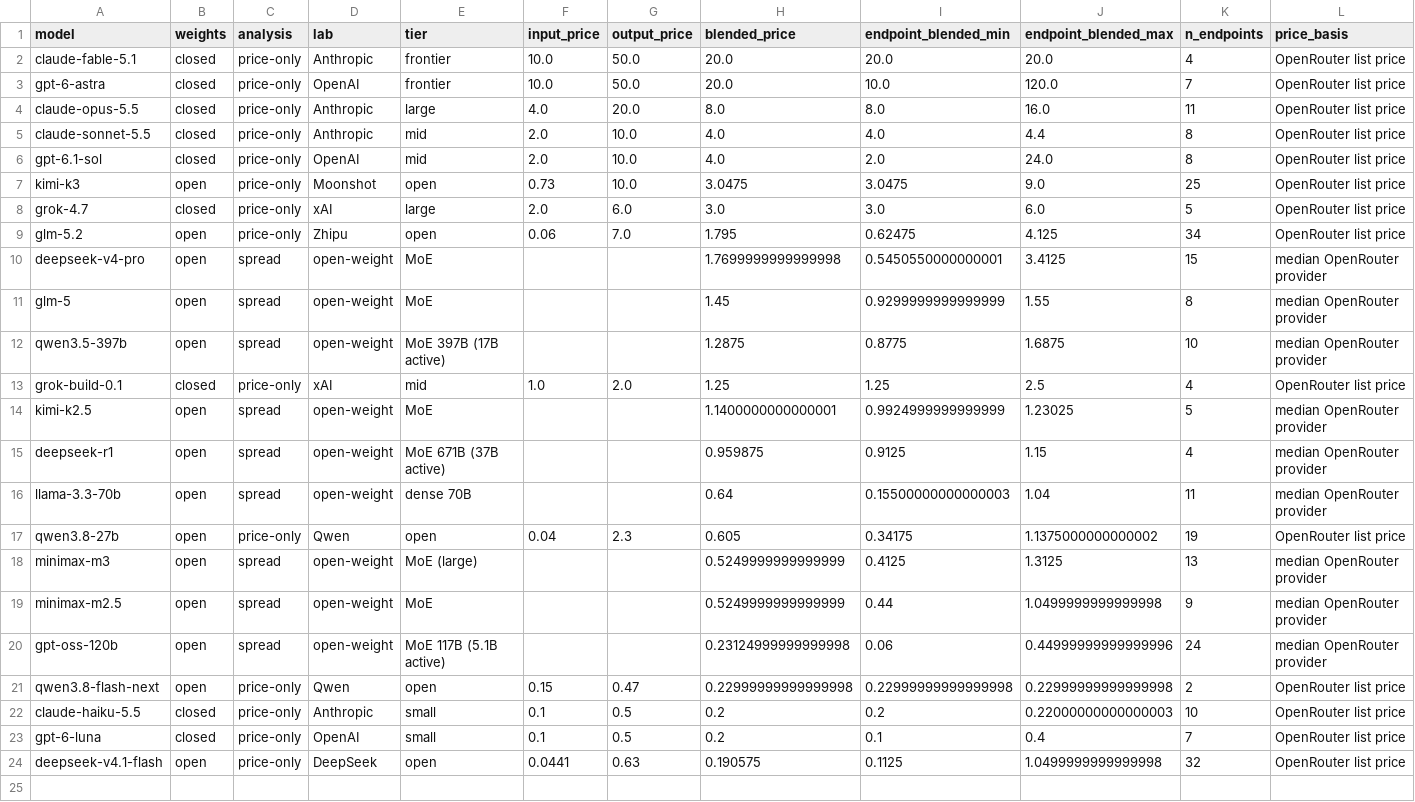
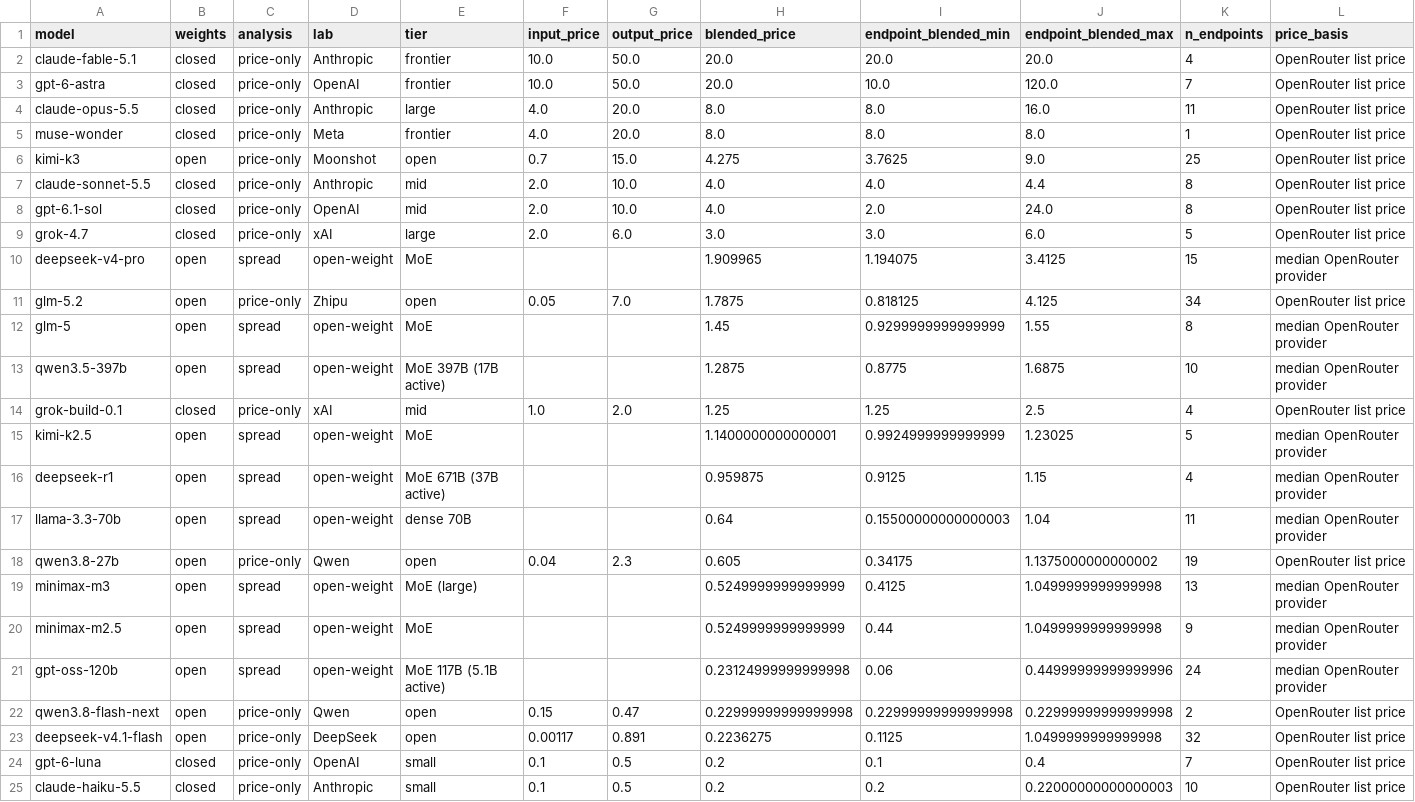
Before and after one commit to martifr4/App_reflexes, a CSV file: token_spread/outputs/price_comparison.csv, drawn as a sheet; only a part is shown; removed rows and columns are numbered as before the commit, all else as after; rows hold the shown columns only; the diff names each change by its address in the sheet, - before the commit and + after, or states it on an @@ line.

```diff
--- a/token_spread/outputs/price_comparison.csv
+++ b/token_spread/outputs/price_comparison.csv
+row 5: muse-wonder | closed | price-only | Meta | frontier | 4.0 | 20.0 | 8.0 | 8.0 | 8.0 | 1 | OpenRouter list price
+row 6: kimi-k3 | open | price-only | Moonshot | open | 0.7 | 15.0 | 4.275 | 3.7625 | 9.0 | 25 | OpenRouter list price
-row 7: kimi-k3 | open | price-only | Moonshot | open | 0.73 | 10.0 | 3.0475 | 3.0475 | 9.0 | 25 | OpenRouter list price
-row 9: glm-5.2 | open | price-only | Zhipu | open | 0.06 | 7.0 | 1.795 | 0.62475 | 4.125 | 34 | OpenRouter list price
-H10 (blended_price): 1.7699999999999998
+H10 (blended_price): 1.909965
-I10 (endpoint_blended_min): 0.5450550000000001
+I10 (endpoint_blended_min): 1.194075
+row 11: glm-5.2 | open | price-only | Zhipu | open | 0.05 | 7.0 | 1.7875 | 0.818125 | 4.125 | 34 | OpenRouter list price
-J19 (endpoint_blended_max): 1.3125
+J19 (endpoint_blended_max): 1.0499999999999998
+row 23: deepseek-v4.1-flash | open | price-only | DeepSeek | open | 0.00117 | 0.891 | 0.2236275 | 0.1125 | 1.0499999999999998 | 32 | OpenRouter list price
@@ row 23 moved to row 24: gpt-6-luna @@
-row 24: deepseek-v4.1-flash | open | price-only | DeepSeek | open | 0.0441 | 0.63 | 0.190575 | 0.1125 | 1.0499999999999998 | 32 | OpenRouter list price
```
Also changed, not shown: token_spread/data/api_prices.csv, token_spread/data/api_prices_price_only.csv, 42 other files.
